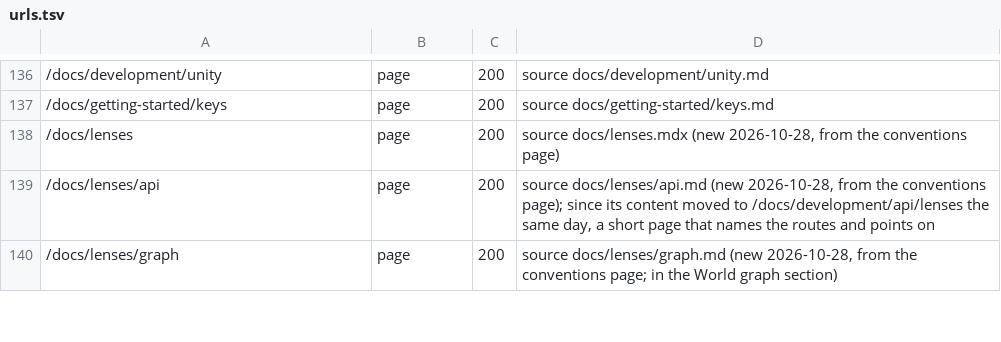
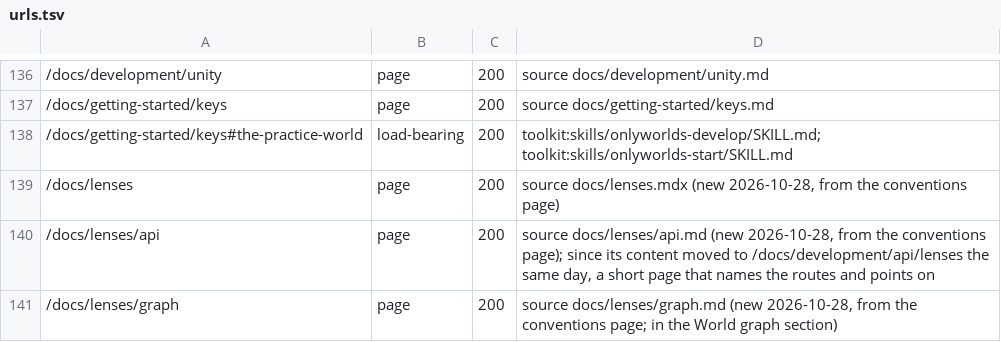
Before and after one commit to OnlyWorlds/onlyworlds.github.io, a TSV file: contract/urls.tsv, drawn as a sheet; only a part is shown, gaps mark what is left out; the diff covers the shown part only.

```diff
--- a/contract/urls.tsv
+++ b/contract/urls.tsv
@@ -137,2 +137,3 @@
 /docs/getting-started/keys	page	200	source docs/getting-started/keys.md
+/docs/getting-started/keys#the-practice-world	load-bearing	200	toolkit:skills/onlyworlds-develop/SKILL.md; toolkit:skills/onlyworlds-start/SKILL.md
 /docs/lenses	page	200	source docs/lenses.mdx (new 2026-10-28, from the conventions page)
```
Also changed, not shown: 20 edited cells elsewhere in this file.
